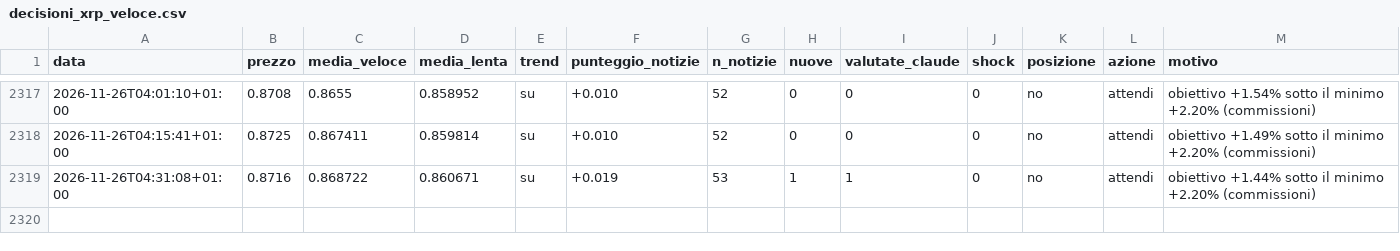
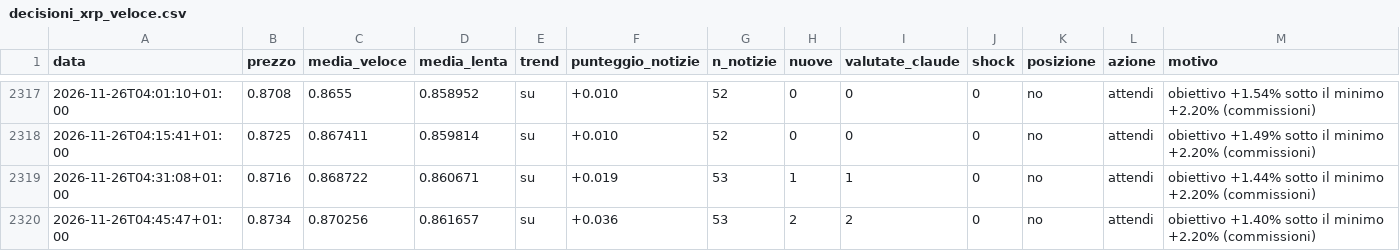
Before and after one commit to Van3d-max/sol-sentinel-, a CSV file: decisioni_xrp_veloce.csv, drawn as a sheet; only a part is shown, gaps mark what is left out; rows hold the shown columns only; the diff names each change by its address in the sheet, - before the commit and + after, or states it on an @@ line.

```diff
--- a/decisioni_xrp_veloce.csv
+++ b/decisioni_xrp_veloce.csv
+row 2320: 2026-11-26T04:45:47+01:00 | 0.8734 | 0.870256 | 0.861657 | su | +0.036 | 53 | 2 | 2 | 0 | no | attendi | obiettivo +1.40% sotto il minimo +2.20% (commissioni)
```
Also changed, not shown: decisioni_btc_veloce.csv, decisioni_eth_veloce.csv, 10 other files.
